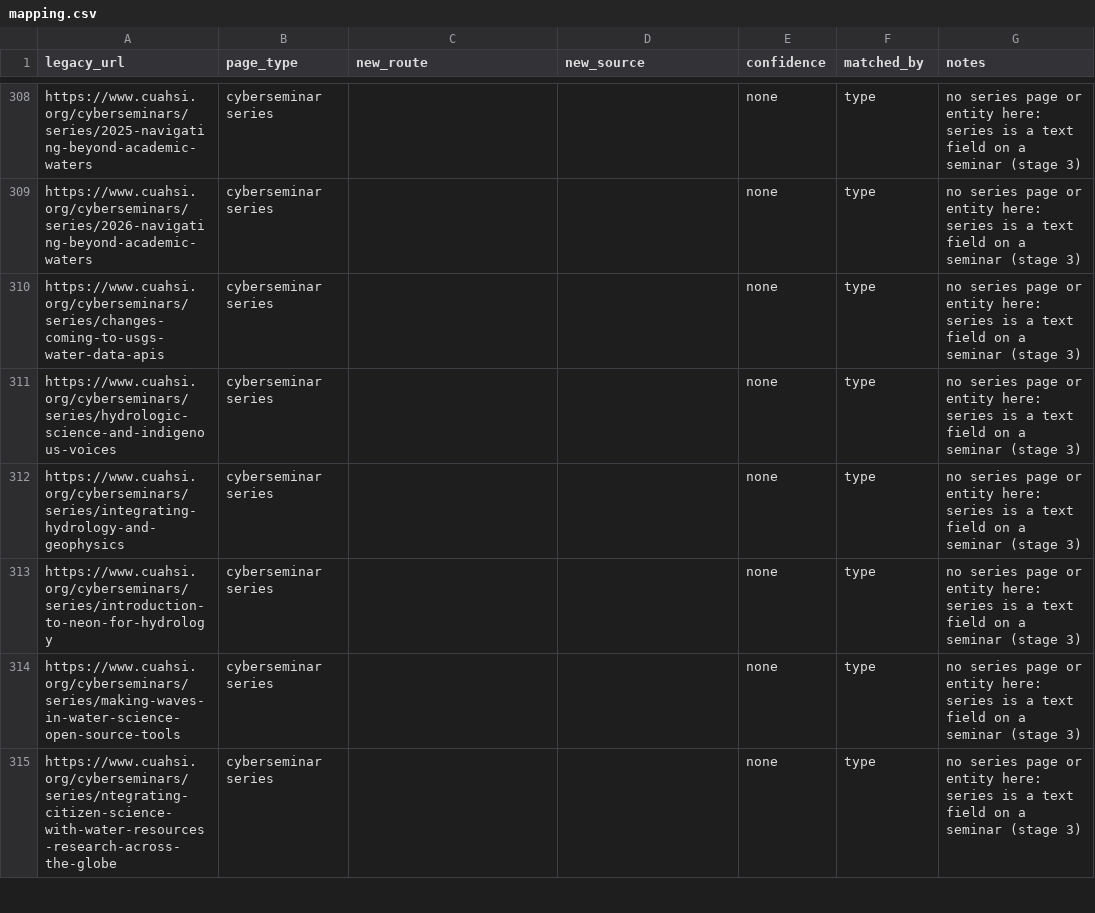
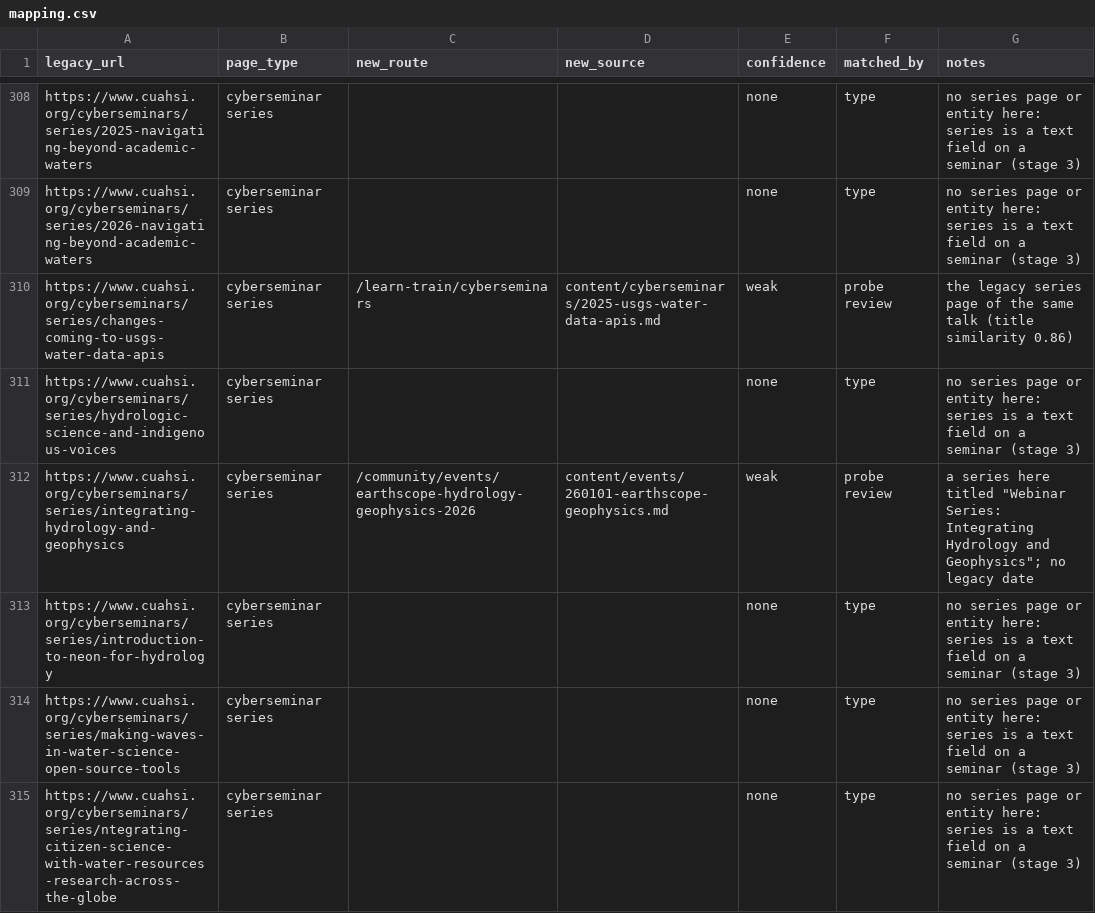
Before and after one commit to CUAHSI/CUAHSI3-website, a CSV file: agent/parity/mapping.csv, drawn as a sheet; only a part is shown, gaps mark what is left out; the diff covers the shown part only.

```diff
--- a/agent/parity/mapping.csv
+++ b/agent/parity/mapping.csv
@@ -309,5 +309,5 @@ https://www.cuahsi.org/cyberseminars/series/2025-navigating-beyond-academic-wate
 https://www.cuahsi.org/cyberseminars/series/2026-navigating-beyond-academic-waters,cyberseminar series,,,none,type,no series page or entity here: series is a text field on a seminar (stage 3)
-https://www.cuahsi.org/cyberseminars/series/changes-coming-to-usgs-water-data-apis,cyberseminar series,,,none,type,no series page or entity here: series is a text field on a seminar (stage 3)
+https://www.cuahsi.org/cyberseminars/series/changes-coming-to-usgs-water-data-apis,cyberseminar series,/learn-train/cyberseminars,content/cyberseminars/2025-usgs-water-data-apis.md,weak,probe review,the legacy series page of the same talk (title similarity 0.86)
 https://www.cuahsi.org/cyberseminars/series/hydrologic-science-and-indigenous-voices,cyberseminar series,,,none,type,no series page or entity here: series is a text field on a seminar (stage 3)
-https://www.cuahsi.org/cyberseminars/series/integrating-hydrology-and-geophysics,cyberseminar series,,,none,type,no series page or entity here: series is a text field on a seminar (stage 3)
+https://www.cuahsi.org/cyberseminars/series/integrating-hydrology-and-geophysics,cyberseminar series,/community/events/earthscope-hydrology-geophysics-2026,content/events/260101-earthscope-geophysics.md,weak,probe review,"a series here titled ""Webinar Series: Integrating Hydrology and Geophysics""; no legacy date"
 https://www.cuahsi.org/cyberseminars/series/introduction-to-neon-for-hydrology,cyberseminar series,,,none,type,no series page or entity here: series is a text field on a seminar (stage 3)
```
Also changed, not shown: 96 edited cells elsewhere in this file, 8 other files.
